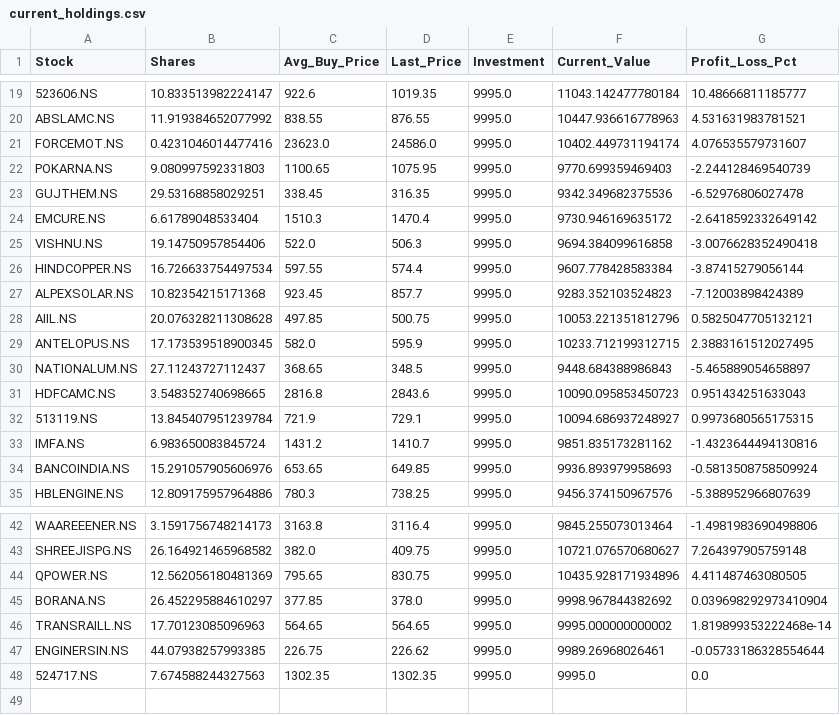
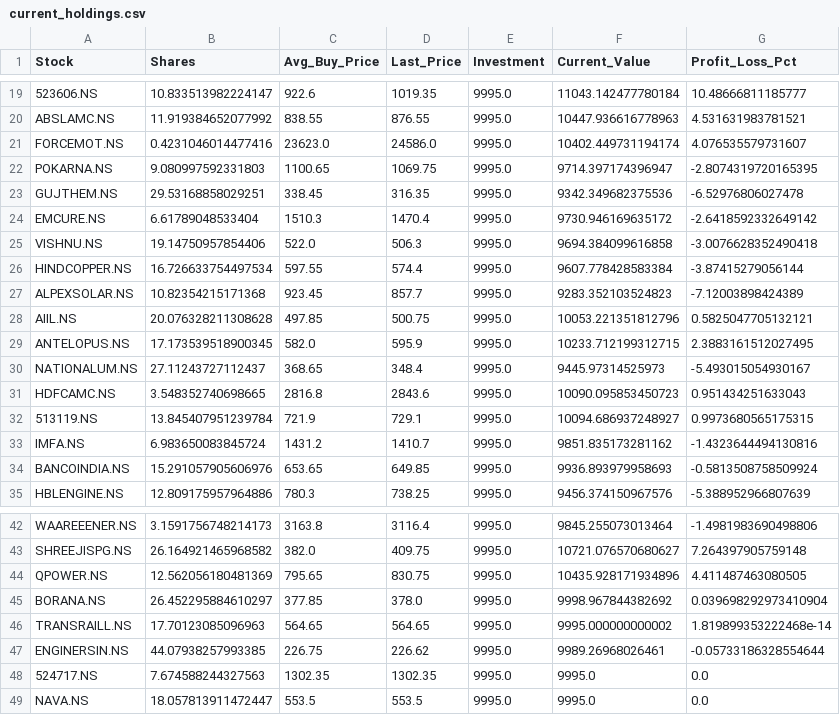
Before and after one commit to hitkarsh-singh/screener-tracker, a CSV file: data/current_holdings.csv, drawn as a sheet; only a part is shown, gaps mark what is left out.

```diff
--- a/data/current_holdings.csv
+++ b/data/current_holdings.csv
@@ -21,3 +21,3 @@ ABSLAMC.NS,11.919384652077992,838.55,876.55,9995.0,10447.936616778963,4.53163198
 FORCEMOT.NS,0.4231046014477416,23623.0,24586.0,9995.0,10402.449731194174,4.076535579731607
-POKARNA.NS,9.080997592331803,1100.65,1075.95,9995.0,9770.699359469403,-2.244128469540739
+POKARNA.NS,9.080997592331803,1100.65,1069.75,9995.0,9714.397174396947,-2.8074319720165395
 GUJTHEM.NS,29.53168858029251,338.45,316.35,9995.0,9342.349682375536,-6.52976806027478
@@ -29,3 +29,3 @@ AIIL.NS,20.076328211308628,497.85,500.75,9995.0,10053.221351812796,0.58250477051
 ANTELOPUS.NS,17.173539518900345,582.0,595.9,9995.0,10233.712199312715,2.3883161512027495
-NATIONALUM.NS,27.11243727112437,368.65,348.5,9995.0,9448.684388986843,-5.465889054658897
+NATIONALUM.NS,27.11243727112437,368.65,348.4,9995.0,9445.97314525973,-5.493015054930167
 HDFCAMC.NS,3.548352740698665,2816.8,2843.6,9995.0,10090.095853450723,0.951434251633043
@@ -48 +48,2 @@ ENGINERSIN.NS,44.07938257993385,226.75,226.62,9995.0,9989.26968026461,-0.0573318
 524717.NS,7.674588244327563,1302.35,1302.35,9995.0,9995.0,0.0
+NAVA.NS,18.057813911472447,553.5,553.5,9995.0,9995.0,0.0
```
Also changed, not shown: data/daily_changes.csv, data/portfolio_value.csv, 4 other files.
